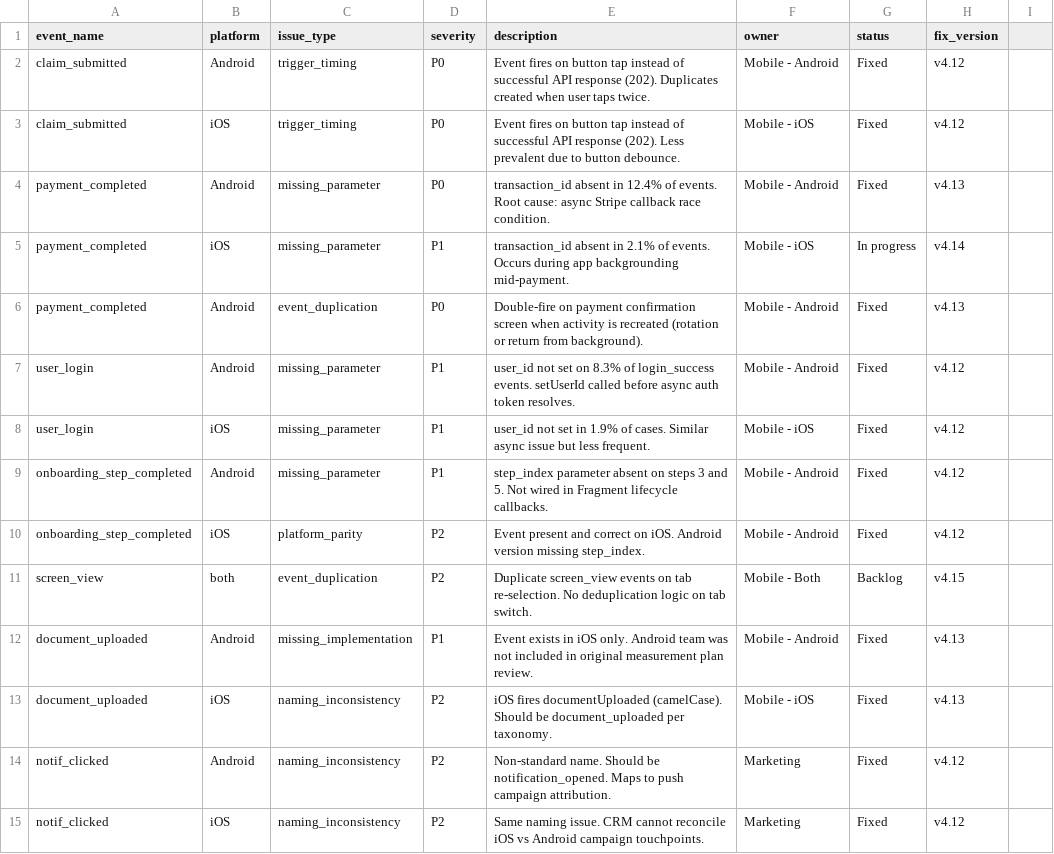
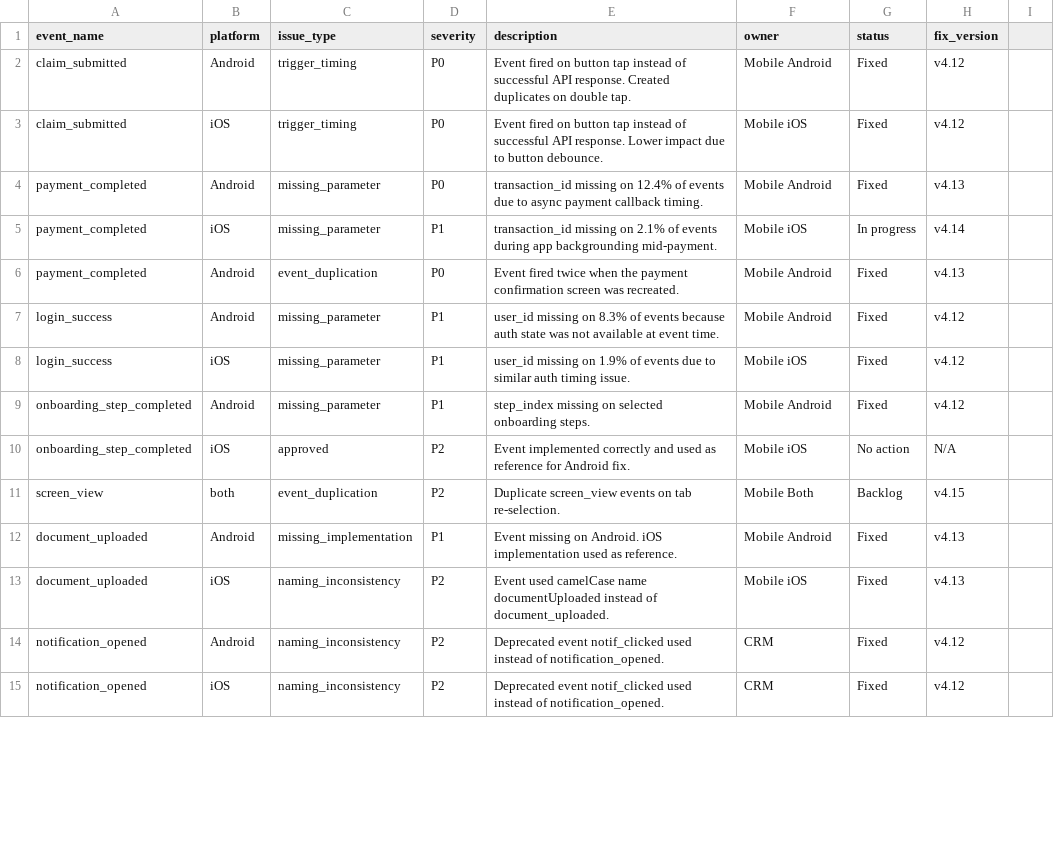
Before and after one commit to maissabounar/mobile-analytics-reliability-framework, a CSV file: audit/event_audit_log.csv, drawn as a sheet; only a part is shown; the diff covers the shown part only.

Commit message:
Update event audit log with new entries and fixes

```diff
--- a/audit/event_audit_log.csv
+++ b/audit/event_audit_log.csv
@@ -1,15 +1,15 @@
 event_name,platform,issue_type,severity,description,owner,status,fix_version
-claim_submitted,Android,trigger_timing,P0,Event fires on button tap instead of successful API response (202). Duplicates created when user taps twice.,Mobile - Android,Fixed,v4.12
-claim_submitted,iOS,trigger_timing,P0,Event fires on button tap instead of successful API response (202). Less prevalent due to button debounce.,Mobile - iOS,Fixed,v4.12
-payment_completed,Android,missing_parameter,P0,transaction_id absent in 12.4% of events. Root cause: async Stripe callback race condition.,Mobile - Android,Fixed,v4.13
-payment_completed,iOS,missing_parameter,P1,transaction_id absent in 2.1% of events. Occurs during app backgrounding mid-payment.,Mobile - iOS,In progress,v4.14
-payment_completed,Android,event_duplication,P0,Double-fire on payment confirmation screen when activity is recreated (rotation or return from background).,Mobile - Android,Fixed,v4.13
-user_login,Android,missing_parameter,P1,user_id not set on 8.3% of login_success events. setUserId called before async auth token resolves.,Mobile - Android,Fixed,v4.12
-user_login,iOS,missing_parameter,P1,user_id not set in 1.9% of cases. Similar async issue but less frequent.,Mobile - iOS,Fixed,v4.12
-onboarding_step_completed,Android,missing_parameter,P1,step_index parameter absent on steps 3 and 5. Not wired in Fragment lifecycle callbacks.,Mobile - Android,Fixed,v4.12
-onboarding_step_completed,iOS,platform_parity,P2,Event present and correct on iOS. Android version missing step_index.,Mobile - Android,Fixed,v4.12
-screen_view,both,event_duplication,P2,Duplicate screen_view events on tab re-selection. No deduplication logic on tab switch.,Mobile - Both,Backlog,v4.15
-document_uploaded,Android,missing_implementation,P1,Event exists in iOS only. Android team was not included in original measurement plan review.,Mobile - Android,Fixed,v4.13
-document_uploaded,iOS,naming_inconsistency,P2,iOS fires documentUploaded (camelCase). Should be document_uploaded per taxonomy.,Mobile - iOS,Fixed,v4.13
-notif_clicked,Android,naming_inconsistency,P2,Non-standard name. Should be notification_opened. Maps to push campaign attribution.,Marketing,Fixed,v4.12
-notif_clicked,iOS,naming_inconsistency,P2,Same naming issue. CRM cannot reconcile iOS vs Android campaign touchpoints.,Marketing,Fixed,v4.12
+claim_submitted,Android,trigger_timing,P0,Event fired on button tap instead of successful API response. Created duplicates on double tap.,Mobile Android,Fixed,v4.12
+claim_submitted,iOS,trigger_timing,P0,Event fired on button tap instead of successful API response. Lower impact due to button debounce.,Mobile iOS,Fixed,v4.12
+payment_completed,Android,missing_parameter,P0,transaction_id missing on 12.4% of events due to async payment callback timing.,Mobile Android,Fixed,v4.13
+payment_completed,iOS,missing_parameter,P1,transaction_id missing on 2.1% of events during app backgrounding mid-payment.,Mobile iOS,In progress,v4.14
+payment_completed,Android,event_duplication,P0,Event fired twice when the payment confirmation screen was recreated.,Mobile Android,Fixed,v4.13
+login_success,Android,missing_parameter,P1,user_id missing on 8.3% of events because auth state was not available at event time.,Mobile Android,Fixed,v4.12
+login_success,iOS,missing_parameter,P1,user_id missing on 1.9% of events due to similar auth timing issue.,Mobile iOS,Fixed,v4.12
+onboarding_step_completed,Android,missing_parameter,P1,step_index missing on selected onboarding steps.,Mobile Android,Fixed,v4.12
+onboarding_step_completed,iOS,approved,P2,Event implemented correctly and used as reference for Android fix.,Mobile iOS,No action,N/A
+screen_view,both,event_duplication,P2,Duplicate screen_view events on tab re-selection.,Mobile Both,Backlog,v4.15
+document_uploaded,Android,missing_implementation,P1,Event missing on Android. iOS implementation used as reference.,Mobile Android,Fixed,v4.13
+document_uploaded,iOS,naming_inconsistency,P2,Event used camelCase name documentUploaded instead of document_uploaded.,Mobile iOS,Fixed,v4.13
+notification_opened,Android,naming_inconsistency,P2,Deprecated event notif_clicked used instead of notification_opened.,CRM,Fixed,v4.12
+notification_opened,iOS,naming_inconsistency,P2,Deprecated event notif_clicked used instead of notification_opened.,CRM,Fixed,v4.12
```
Also changed, not shown: 27 edited cells elsewhere in this file.
